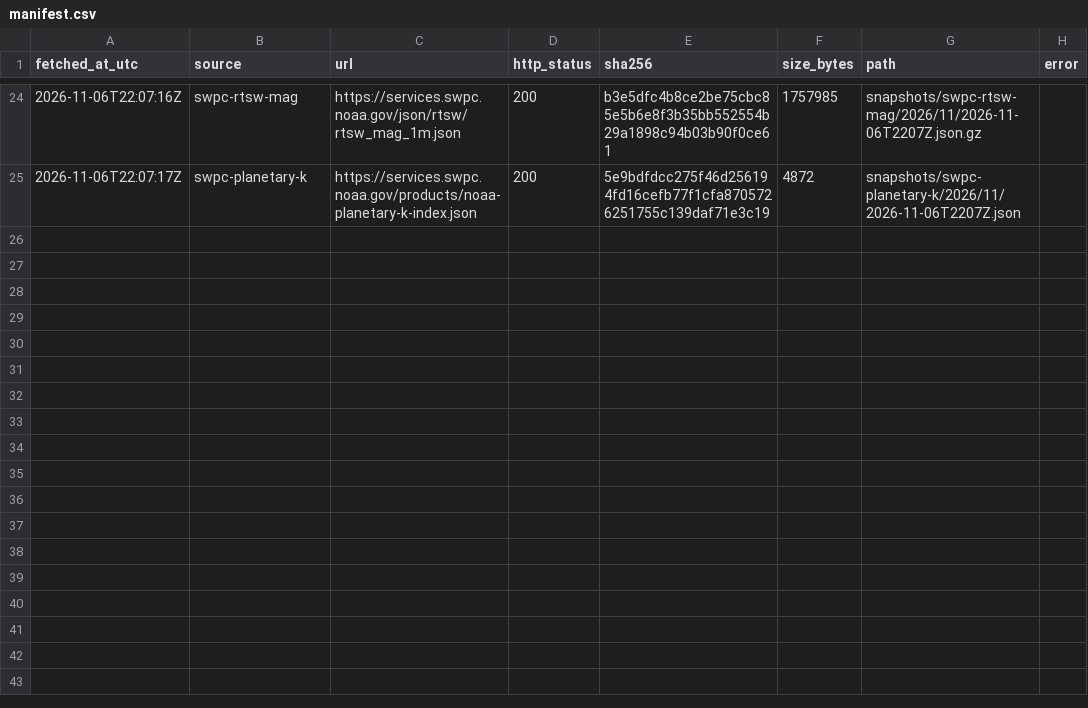
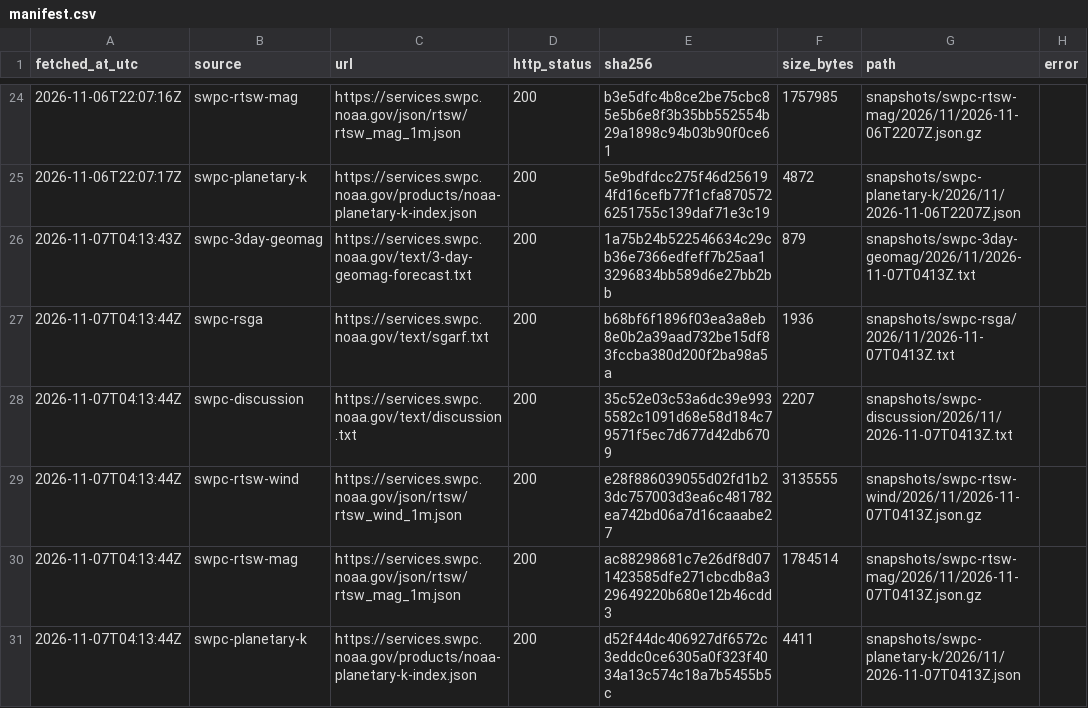
Before and after one commit to hmin6/aurora-archive, a CSV file: manifest.csv, drawn as a sheet; only a part is shown, gaps mark what is left out.

```diff
--- a/manifest.csv
+++ b/manifest.csv
@@ -25 +25,7 @@ fetched_at_utc,source,url,http_status,sha256,size_bytes,path,error
 2026-11-06T22:07:17Z,swpc-planetary-k,https://services.swpc.noaa.gov/products/noaa-planetary-k-index.json,200,5e9bdfdcc275f46d256194fd16cefb77f1cfa8705726251755c139daf71e3c19,4872,snapshots/swpc-planetary-k/2026/11/2026-11-06T2207Z.json,
+2026-11-07T04:13:43Z,swpc-3day-geomag,https://services.swpc.noaa.gov/text/3-day-geomag-forecast.txt,200,1a75b24b522546634c29cb36e7366edfeff7b25aa13296834bb589d6e27bb2bb,879,snapshots/swpc-3day-geomag/2026/11/2026-11-07T0413Z.txt,
+2026-11-07T04:13:44Z,swpc-rsga,https://services.swpc.noaa.gov/text/sgarf.txt,200,b68bf6f1896f03ea3a8eb8e0b2a39aad732be15df83fccba380d200f2ba98a5a,1936,snapshots/swpc-rsga/2026/11/2026-11-07T0413Z.txt,
+2026-11-07T04:13:44Z,swpc-discussion,https://services.swpc.noaa.gov/text/discussion.txt,200,35c52e03c53a6dc39e9935582c1091d68e58d184c79571f5ec7d677d42db6709,2207,snapshots/swpc-discussion/2026/11/2026-11-07T0413Z.txt,
+2026-11-07T04:13:44Z,swpc-rtsw-wind,https://services.swpc.noaa.gov/json/rtsw/rtsw_wind_1m.json,200,e28f886039055d02fd1b23dc757003d3ea6c481782ea742bd06a7d16caaabe27,3135555,snapshots/swpc-rtsw-wind/2026/11/2026-11-07T0413Z.json.gz,
+2026-11-07T04:13:44Z,swpc-rtsw-mag,https://services.swpc.noaa.gov/json/rtsw/rtsw_mag_1m.json,200,ac88298681c7e26df8d071423585dfe271cbcdb8a329649220b680e12b46cdd3,1784514,snapshots/swpc-rtsw-mag/2026/11/2026-11-07T0413Z.json.gz,
+2026-11-07T04:13:44Z,swpc-planetary-k,https://services.swpc.noaa.gov/products/noaa-planetary-k-index.json,200,d52f44dc406927df6572c3eddc0ce6305a0f323f4034a13c574c18a7b5455b5c,4411,snapshots/swpc-planetary-k/2026/11/2026-11-07T0413Z.json,
```
Also changed, not shown: 6 other files.
